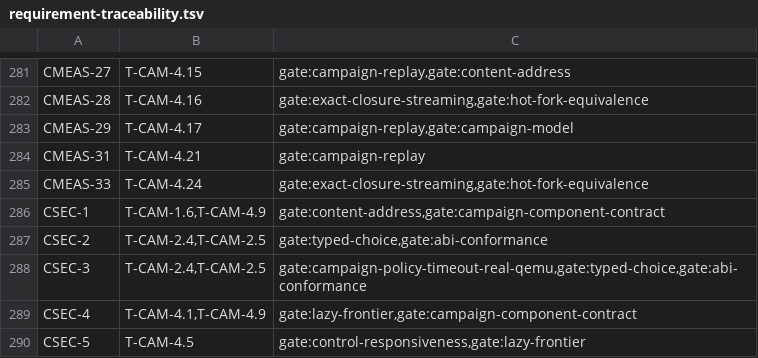
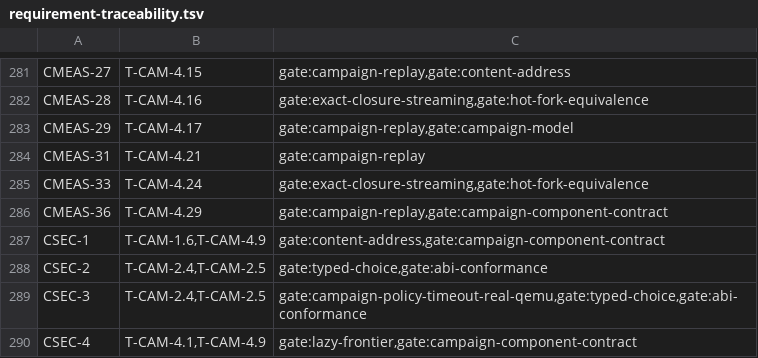
Before and after one commit to andyl-technologies/aos, a TSV file: docs/rfcs/0020-crucible-campaigns/requirement-traceability.tsv, drawn as a sheet; only a part is shown, gaps mark what is left out; the shorter side is filled out with more unchanged rows.

Commit message:
crucible: stream the ResumeSession request body
Before this change, the resume handler collected the whole HTTP/2 body,
up to 1 GiB, with to_bytes. It then copied the body into a Vec, viewed it
as one string, and hex-decoded every field from that string. Hashing the
observation identity copied the proof and evidence a third time. Every
other unary RPC body was collected with no bound at all.

The resume request is now parsed as its chunks arrive, and the body is
never collected. Each field is checked against its bound before its bytes
are accepted:

- Text lines are checked against a 1 KiB line bound.
- Each closure frame and observation payload is checked against its
  declared size. That size is checked against the closure or observation
  limit before any hex is decoded.
- The scenario, schedule and checkpoint share the existing model-envelope
  allowance.

Hex goes straight into each field's binary buffer, so a request's
transient size is its decoded fields. Read-only mode is refused before
any of the body is read. The observation identity is hashed
incrementally. Its digest is unchanged.

Other routes now collect their bodies under fixed bounds. Create-session
shares the model allowance because an inline scenario form may carry
binary blobs. Every other control request is limited to 4 MiB and is
refused with a typed rpc-request-too-large status.

The wire text is unchanged, so the RPC version does not move. The
aggregate 1 GiB resume body bound is removed, because no buffer is left
for it to bound.

The decoded replay closure and observation evidence keep their 128 MiB
resume limits:

- The daemon decodes the closure whole into the campaign's replay
  closure.
- The daemon decodes the evidence bundle into a memory segment store.
- Producers carry the bundle inline in the savepoint handle.

Raising either limit needs staged transport and cursor-driven consumers
at each of those points.

RFC-0020 section 15.8 now states the carrier rule as CMEAS-36, traced to
T-CAM-4.29. The harness-lint baseline count for server.rs drops with the
removed string-error parsers.

Signed-off-by: Dylan Plecki <dylan@andyl.com>

```diff
--- a/docs/rfcs/0020-crucible-campaigns/requirement-traceability.tsv
+++ b/docs/rfcs/0020-crucible-campaigns/requirement-traceability.tsv
@@ -285,2 +285,3 @@ CMEAS-31	T-CAM-4.21	gate:campaign-replay
 CMEAS-33	T-CAM-4.24	gate:exact-closure-streaming,gate:hot-fork-equivalence
+CMEAS-36	T-CAM-4.29	gate:campaign-replay,gate:campaign-component-contract
 CSEC-1	T-CAM-1.6,T-CAM-4.9	gate:content-address,gate:campaign-component-contract
```
Also changed, not shown: 9 other files.
